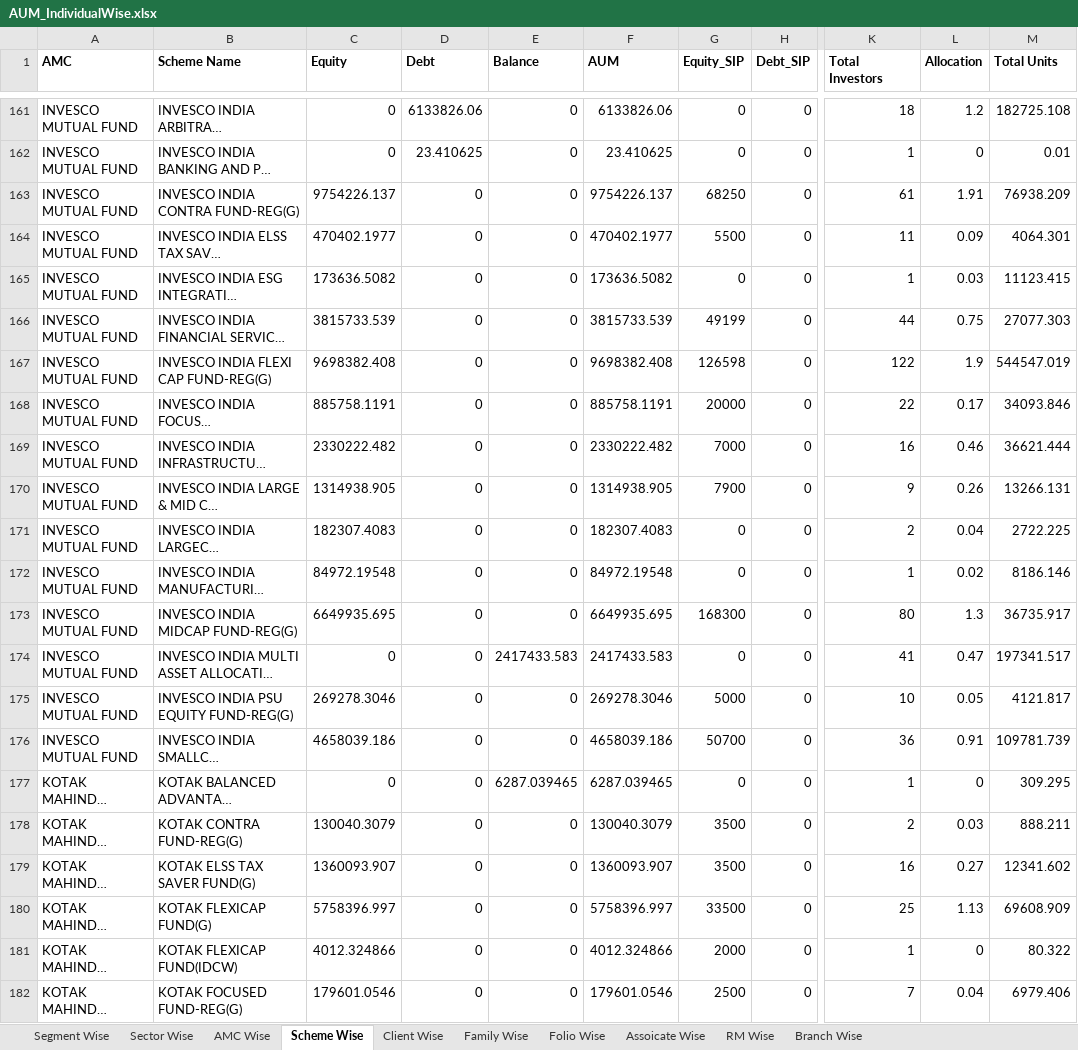
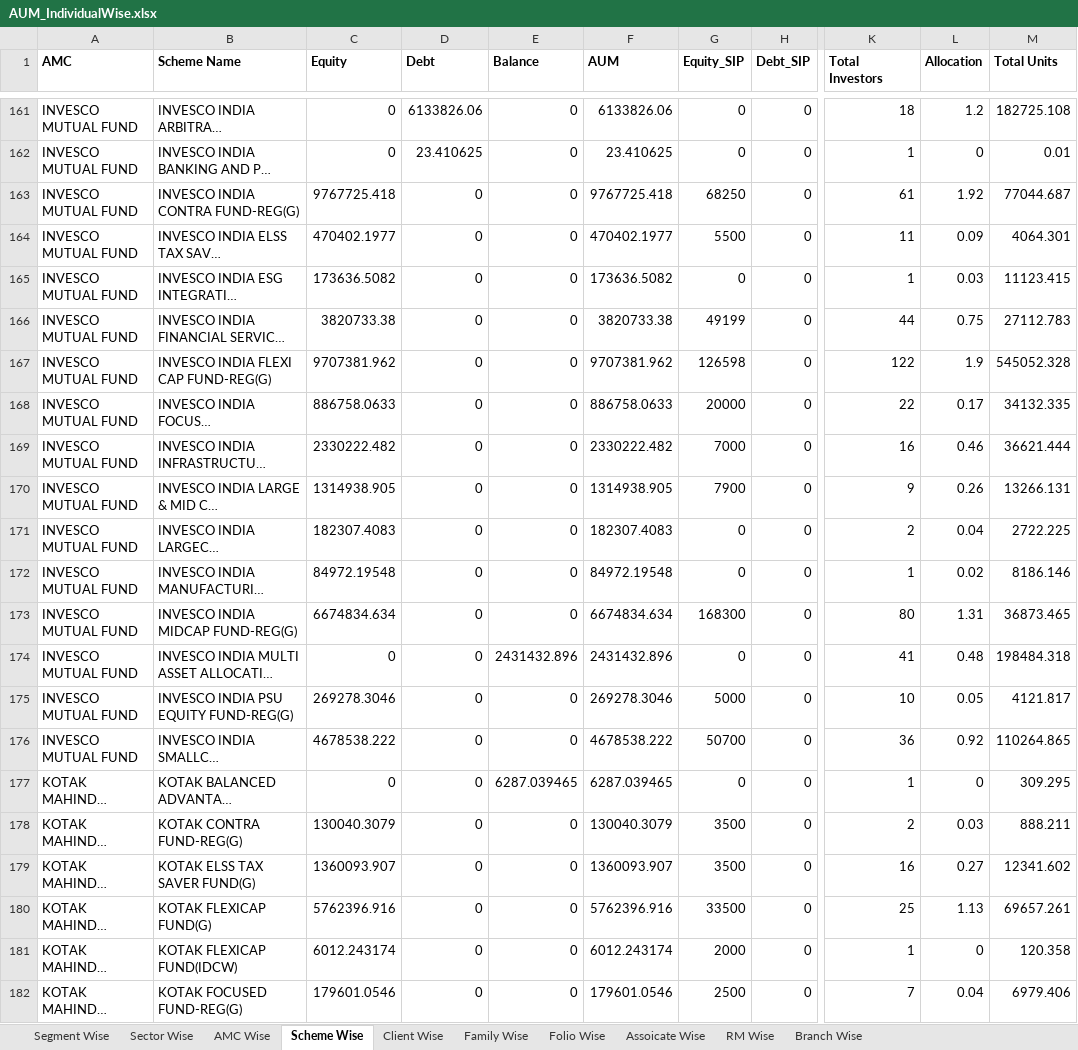
Before and after one commit to radhikasaraiya/fund-quartile-dashboard, an Excel workbook: Data/AUM_IndividualWise.xlsx, sheet Scheme Wise, drawn as a sheet; only a part is shown, gaps mark what is left out; long unchanged cells end in …; values as stored, in another font and other column widths than the file's, no borders; the diff covers the shown part only; the diff names each change by its address in the sheet, - before the commit and + after, or states it on an @@ line.

```diff
--- a/Data/AUM_IndividualWise.xlsx (sheet Scheme Wise)
+++ b/Data/AUM_IndividualWise.xlsx (sheet Scheme Wise)
-C163 (Equity): 9754226.137
+C163 (Equity): 9767725.418
-F163 (AUM): 9754226.137
+F163 (AUM): 9767725.418
-L163 (Allocation): 1.91
+L163 (Allocation): 1.92
-M163 (Total Units): 76938.209
+M163 (Total Units): 77044.687
-C166 (Equity): 3815733.539
+C166 (Equity): 3820733.38
-F166 (AUM): 3815733.539
+F166 (AUM): 3820733.38
-M166 (Total Units): 27077.303
+M166 (Total Units): 27112.783
-C167 (Equity): 9698382.408
+C167 (Equity): 9707381.962
-F167 (AUM): 9698382.408
+F167 (AUM): 9707381.962
-M167 (Total Units): 544547.019
+M167 (Total Units): 545052.328
-C168 (Equity): 885758.1191
+C168 (Equity): 886758.0633
-F168 (AUM): 885758.1191
+F168 (AUM): 886758.0633
-M168 (Total Units): 34093.846
+M168 (Total Units): 34132.335
-C173 (Equity): 6649935.695
+C173 (Equity): 6674834.634
-F173 (AUM): 6649935.695
+F173 (AUM): 6674834.634
-L173 (Allocation): 1.3
+L173 (Allocation): 1.31
-M173 (Total Units): 36735.917
+M173 (Total Units): 36873.465
-E174 (Balance): 2417433.583
+E174 (Balance): 2431432.896
-F174 (AUM): 2417433.583
+F174 (AUM): 2431432.896
-L174 (Allocation): 0.47
+L174 (Allocation): 0.48
-M174 (Total Units): 197341.517
+M174 (Total Units): 198484.318
-C176 (Equity): 4658039.186
+C176 (Equity): 4678538.222
-F176 (AUM): 4658039.186
+F176 (AUM): 4678538.222
-L176 (Allocation): 0.91
+L176 (Allocation): 0.92
-M176 (Total Units): 109781.739
+M176 (Total Units): 110264.865
-C180 (Equity): 5758396.997
+C180 (Equity): 5762396.916
-F180 (AUM): 5758396.997
+F180 (AUM): 5762396.916
-M180 (Total Units): 69608.909
+M180 (Total Units): 69657.261
-C181 (Equity): 4012.324866
+C181 (Equity): 6012.243174
-F181 (AUM): 4012.324866
+F181 (AUM): 6012.243174
-M181 (Total Units): 80.322
+M181 (Total Units): 120.358
```
Also changed, not shown: 1 added row, 1 removed row and 293 edited cells elsewhere in this sheet, sheet Folio Wise, sheet Client Wise, sheet Family Wise, sheet Sector Wise, sheet AMC Wise, sheet Assoicate Wise, 3 more sheets, 7 other files.
